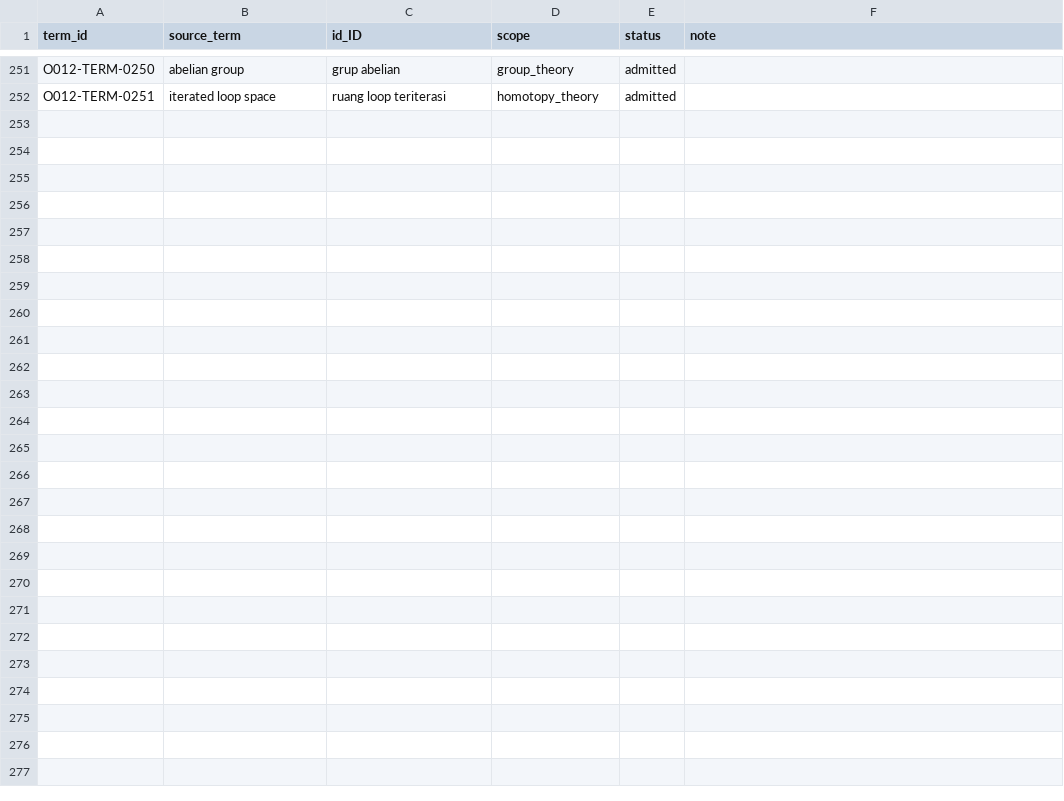
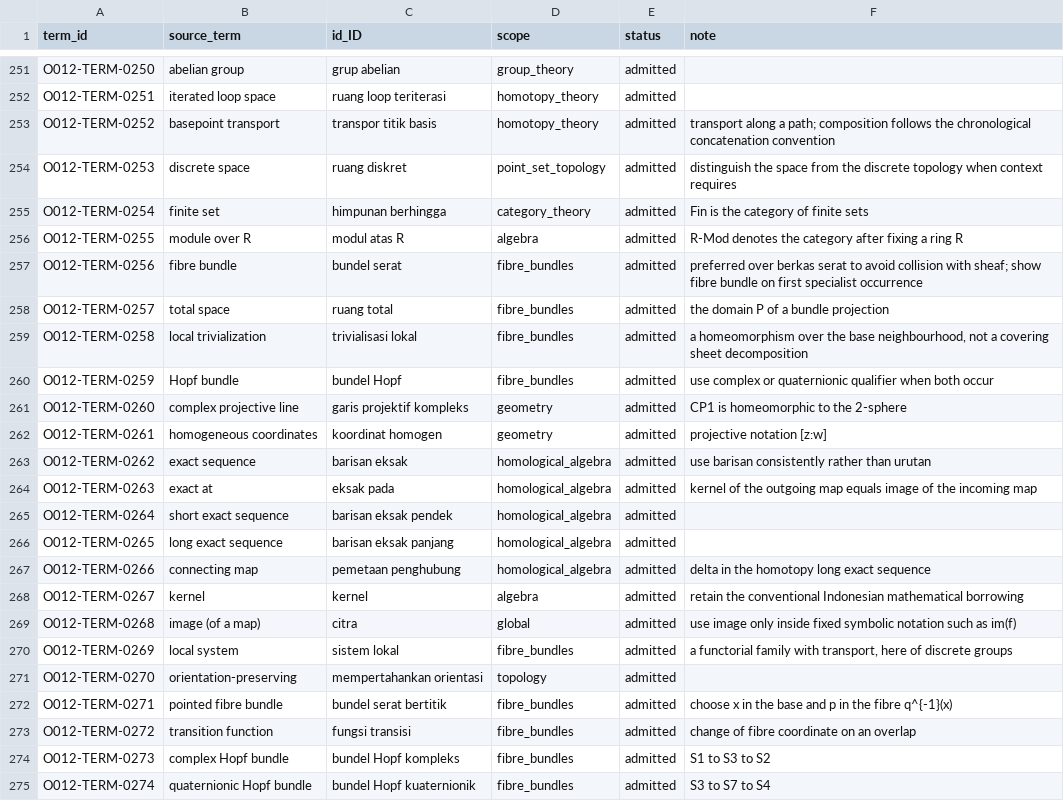
Before and after one commit to KokunoYumeto/algebraic-topology-id, a CSV file: 00_control/TERMINOLOGY.csv, drawn as a sheet; only a part is shown, gaps mark what is left out; the diff names each change by its address in the sheet, - before the commit and + after, or states it on an @@ line.

```diff
--- a/00_control/TERMINOLOGY.csv
+++ b/00_control/TERMINOLOGY.csv
+row 253: O012-TERM-0252 | basepoint transport | transpor titik basis | homotopy_theory | admitted | transport along a path; composition follows the chronological concatenation convention
+row 254: O012-TERM-0253 | discrete space | ruang diskret | point_set_topology | admitted | distinguish the space from the discrete topology when context requires
+row 255: O012-TERM-0254 | finite set | himpunan berhingga | category_theory | admitted | Fin is the category of finite sets
+row 256: O012-TERM-0255 | module over R | modul atas R | algebra | admitted | R-Mod denotes the category after fixing a ring R
+row 257: O012-TERM-0256 | fibre bundle | bundel serat | fibre_bundles | admitted | preferred over berkas serat to avoid collision with sheaf; show fibre bundle on first specialist occurrence
+row 258: O012-TERM-0257 | total space | ruang total | fibre_bundles | admitted | the domain P of a bundle projection
+row 259: O012-TERM-0258 | local trivialization | trivialisasi lokal | fibre_bundles | admitted | a homeomorphism over the base neighbourhood, not a covering sheet decomposition
+row 260: O012-TERM-0259 | Hopf bundle | bundel Hopf | fibre_bundles | admitted | use complex or quaternionic qualifier when both occur
+row 261: O012-TERM-0260 | complex projective line | garis projektif kompleks | geometry | admitted | CP1 is homeomorphic to the 2-sphere
+row 262: O012-TERM-0261 | homogeneous coordinates | koordinat homogen | geometry | admitted | projective notation [z:w]
+row 263: O012-TERM-0262 | exact sequence | barisan eksak | homological_algebra | admitted | use barisan consistently rather than urutan
+row 264: O012-TERM-0263 | exact at | eksak pada | homological_algebra | admitted | kernel of the outgoing map equals image of the incoming map
+row 265: O012-TERM-0264 | short exact sequence | barisan eksak pendek | homological_algebra | admitted
+row 266: O012-TERM-0265 | long exact sequence | barisan eksak panjang | homological_algebra | admitted
+row 267: O012-TERM-0266 | connecting map | pemetaan penghubung | homological_algebra | admitted | delta in the homotopy long exact sequence
+row 268: O012-TERM-0267 | kernel | kernel | algebra | admitted | retain the conventional Indonesian mathematical borrowing
+row 269: O012-TERM-0268 | image (of a map) | citra | global | admitted | use image only inside fixed symbolic notation such as im(f)
+row 270: O012-TERM-0269 | local system | sistem lokal | fibre_bundles | admitted | a functorial family with transport, here of discrete groups
+row 271: O012-TERM-0270 | orientation-preserving | mempertahankan orientasi | topology | admitted
+row 272: O012-TERM-0271 | pointed fibre bundle | bundel serat bertitik | fibre_bundles | admitted | choose x in the base and p in the fibre q^{-1}(x)
+row 273: O012-TERM-0272 | transition function | fungsi transisi | fibre_bundles | admitted | change of fibre coordinate on an overlap
+row 274: O012-TERM-0273 | complex Hopf bundle | bundel Hopf kompleks | fibre_bundles | admitted | S1 to S3 to S2
+row 275: O012-TERM-0274 | quaternionic Hopf bundle | bundel Hopf kuaternionik | fibre_bundles | admitted | S3 to S7 to S4
```
Also changed, not shown: 00_control/ADVERSE_LEDGER.csv, 15 other files.
